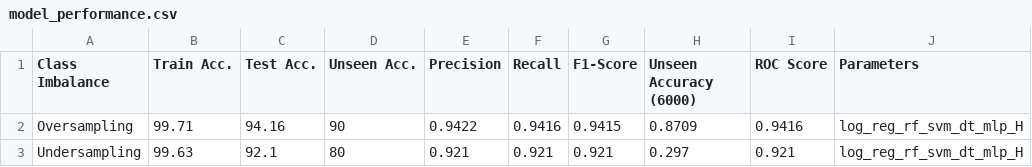
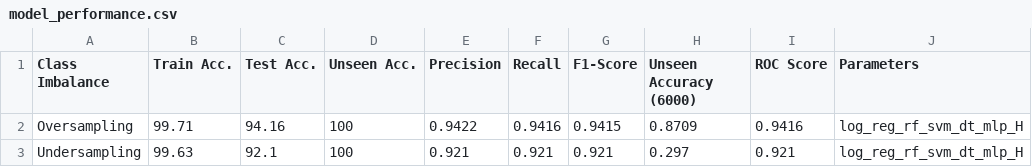
Before and after one commit to jdacenca/toronto-accident-prediction, a CSV file: Project UI/tap_ts_app/public/images/hv/model_performance.csv, drawn as a sheet.

```diff
--- a/Project UI/tap_ts_app/public/images/hv/model_performance.csv
+++ b/Project UI/tap_ts_app/public/images/hv/model_performance.csv
@@ -1,3 +1,3 @@
 Class Imbalance,Train Acc.,Test Acc.,Unseen Acc.,Precision,Recall,F1-Score,Unseen Accuracy (6000),ROC Score,Parameters
-Oversampling,99.71,94.16,90,0.9422,0.9416,0.9415,0.8709,0.9416,log_reg_rf_svm_dt_mlp_H
-Undersampling,99.63,92.1,80,0.921,0.921,0.921,0.297,0.921,log_reg_rf_svm_dt_mlp_H
+Oversampling,99.71,94.16,100,0.9422,0.9416,0.9415,0.8709,0.9416,log_reg_rf_svm_dt_mlp_H
+Undersampling,99.63,92.1,100,0.921,0.921,0.921,0.297,0.921,log_reg_rf_svm_dt_mlp_H
```
Also changed, not shown: Project UI/tap_ts_app/public/images/combined/classifier_performance.csv, Project UI/tap_ts_app/public/images/sv/model_performance.csv, 10 other files.
